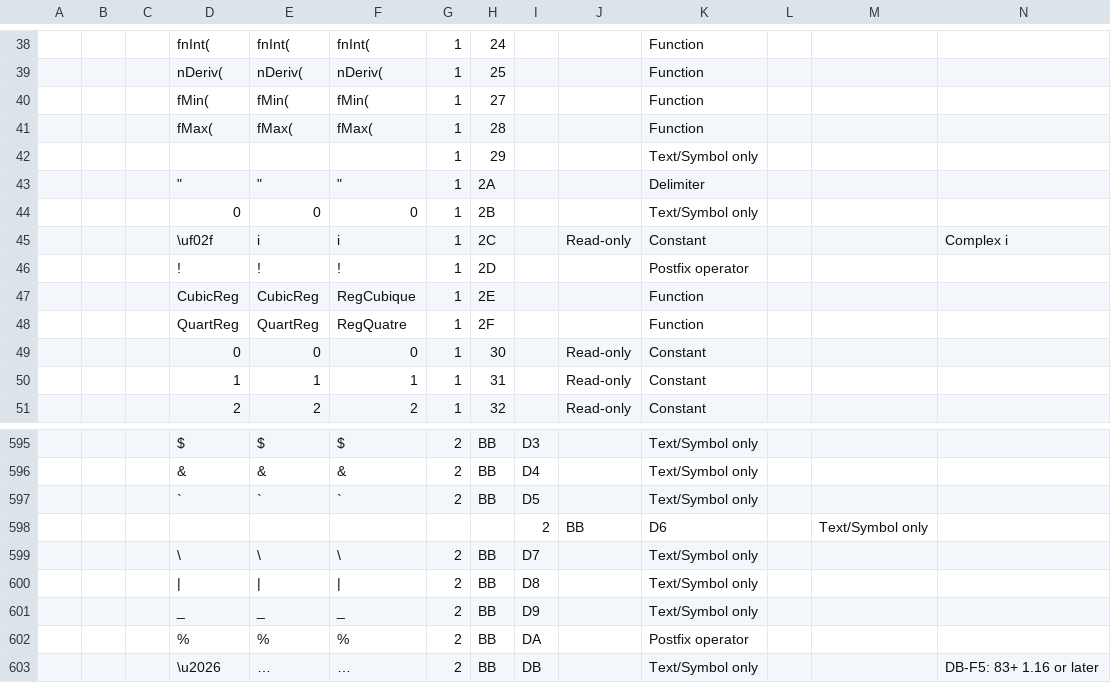
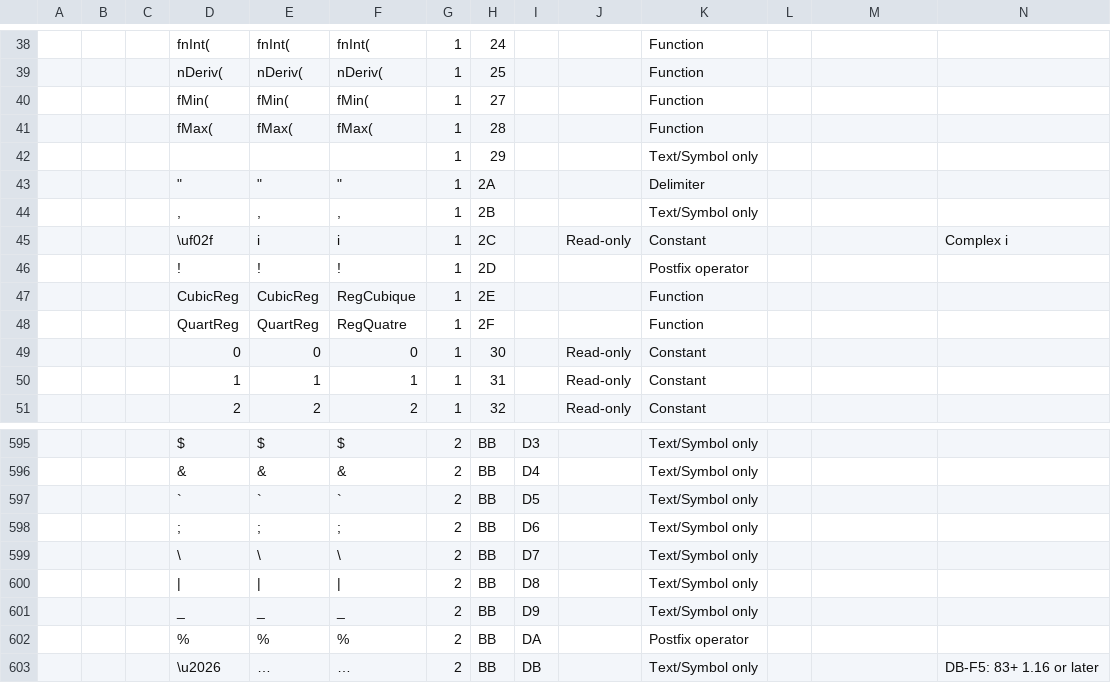
Before and after one commit to TI-Planet/z80_basic_tokens, a CSV file: tokens.csv, drawn as a sheet; only a part is shown, gaps mark what is left out; removed rows and columns are numbered as before the commit, all else as after; rows hold the shown columns only; the diff names each change by its address in the sheet, - before the commit and + after, or states it on an @@ line.

Commit message:
Fix 2B and BBD6 tokens

```diff
--- a/tokens.csv
+++ b/tokens.csv
-D44: 0
+D44: ,
-E44: 0
+E44: ,
-F44: 0
+F44: ,
-row 598:  |  |  |  |  |  |  |  | 2 | BB | D6 |  | Text/Symbol only
+row 598:  |  |  | ; | ; | ; | 2 | BB | D6 |  | Text/Symbol only
```
